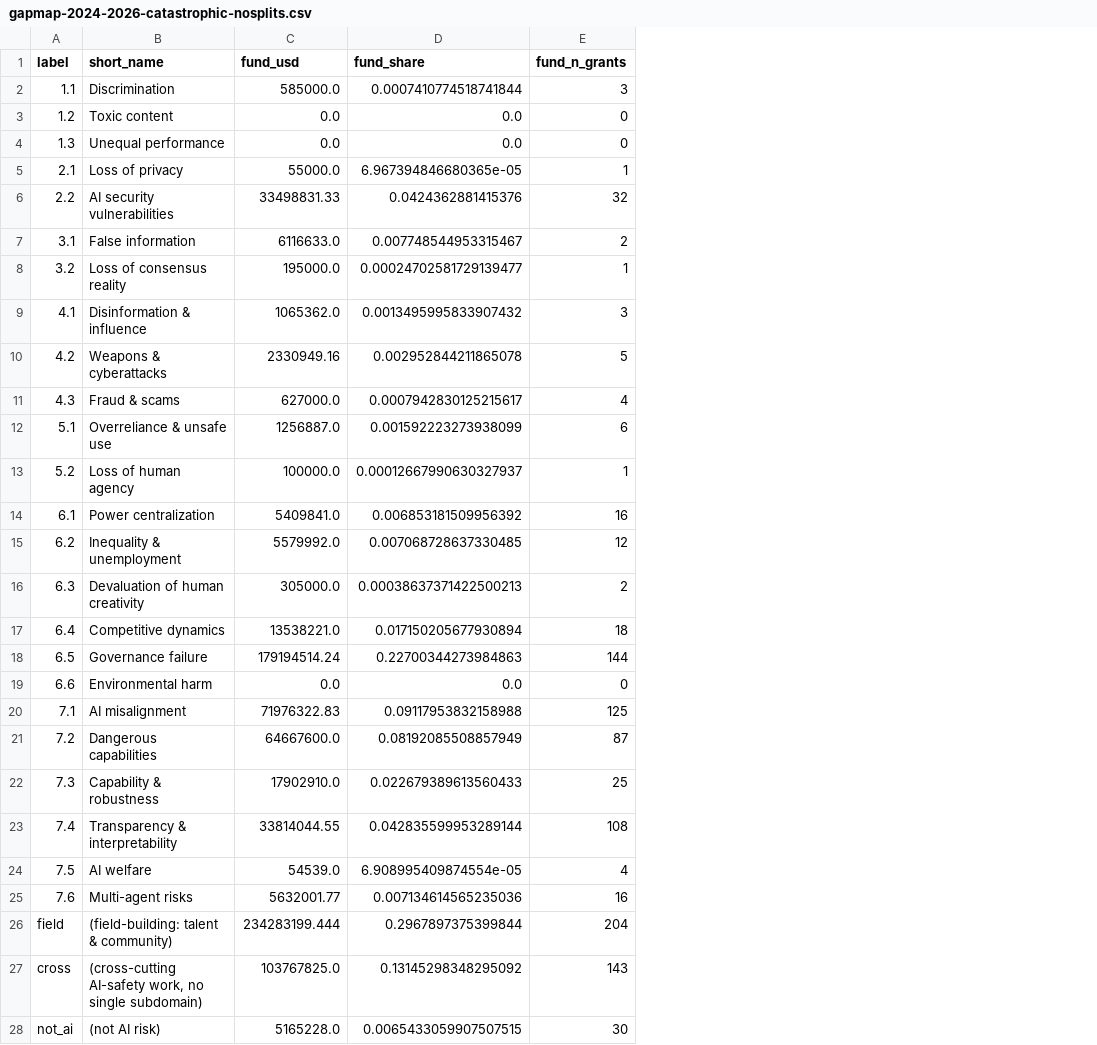
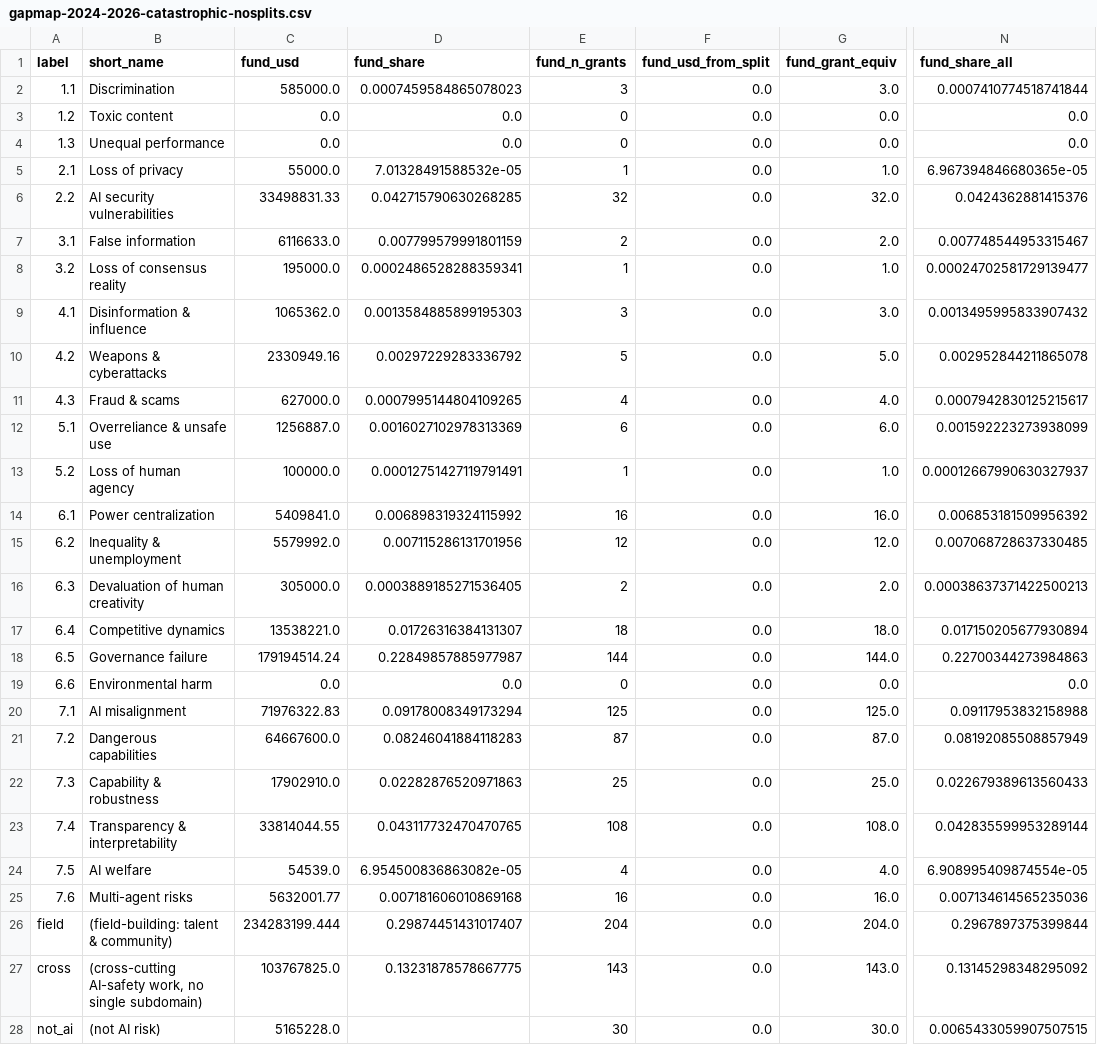
Before and after one commit to vladmesh/risk-decision-lab, a CSV file: results/gapmap-2024-2026-catastrophic-nosplits.csv, drawn as a sheet; only a part is shown, gaps mark what is left out; the diff covers the shown part only; the diff names each change by its address in the sheet, - before the commit and + after, or states it on an @@ line.

```diff
--- a/results/gapmap-2024-2026-catastrophic-nosplits.csv
+++ b/results/gapmap-2024-2026-catastrophic-nosplits.csv
+column F (fund_usd_from_split), rows 2-28: all 0.0
+column G (fund_grant_equiv), rows 2-28: 3.0 | 0.0 | 0.0 | 1.0 | 32.0 | 2.0 | 1.0 | 3.0 | 5.0 | 4.0 | 6.0 | 1.0 | 16.0 | 12.0 | 2.0 | 18.0 | 144.0 | 0.0 | 125.0 | 87.0 | 25.0 | 108.0 | 4.0 | 16.0 | 204.0 | 143.0 | 30.0
+column N (fund_share_all), rows 2-28: 0.0007410774518741844 | 0.0 | 0.0 | 6.967394846680365e-05 | 0.0424362881415376 | 0.007748544953315467 | 0.00024702581729139477 | 0.0013495995833907432 | 0.002952844211865078 | 0.0007942830125215617 | 0.001592223273938099 | 0.00012667990630327937 | 0.006853181509956392 | 0.007068728637330485 | 0.00038637371422500213 | 0.017150205677930894 | 0.22700344273984863 | 0.0 | 0.09117953832158988 | 0.08192085508857949 | 0.022679389613560433 | 0.042835599953289144 | 6.908995409874554e-05 | 0.007134614565235036 | 0.2967897375399844 | 0.13145298348295092 | 0.0065433059907507515
-D2 (fund_share): 0.0007410774518741844
+D2 (fund_share): 0.0007459584865078023
-D5 (fund_share): 6.967394846680365e-05
+D5 (fund_share): 7.01328491588532e-05
-D6 (fund_share): 0.0424362881415376
+D6 (fund_share): 0.042715790630268285
-D7 (fund_share): 0.007748544953315467
+D7 (fund_share): 0.007799579991801159
-D8 (fund_share): 0.00024702581729139477
+D8 (fund_share): 0.0002486528288359341
-D9 (fund_share): 0.0013495995833907432
+D9 (fund_share): 0.0013584885899195303
-D10 (fund_share): 0.002952844211865078
+D10 (fund_share): 0.00297229283336792
-D11 (fund_share): 0.0007942830125215617
+D11 (fund_share): 0.0007995144804109265
-D12 (fund_share): 0.001592223273938099
+D12 (fund_share): 0.0016027102978313369
-D13 (fund_share): 0.00012667990630327937
+D13 (fund_share): 0.00012751427119791491
-D14 (fund_share): 0.006853181509956392
+D14 (fund_share): 0.006898319324115992
-D15 (fund_share): 0.007068728637330485
+D15 (fund_share): 0.007115286131701956
-D16 (fund_share): 0.00038637371422500213
+D16 (fund_share): 0.0003889185271536405
-D17 (fund_share): 0.017150205677930894
+D17 (fund_share): 0.01726316384131307
-D18 (fund_share): 0.22700344273984863
+D18 (fund_share): 0.22849857885977987
-D20 (fund_share): 0.09117953832158988
+D20 (fund_share): 0.09178008349173294
-D21 (fund_share): 0.08192085508857949
+D21 (fund_share): 0.08246041884118283
-D22 (fund_share): 0.022679389613560433
+D22 (fund_share): 0.02282876520971863
-D23 (fund_share): 0.042835599953289144
+D23 (fund_share): 0.043117732470470765
-D24 (fund_share): 6.908995409874554e-05
+D24 (fund_share): 6.954500836863082e-05
-D25 (fund_share): 0.007134614565235036
+D25 (fund_share): 0.007181606010869168
-D26 (fund_share): 0.2967897375399844
+D26 (fund_share): 0.29874451431017407
-D27 (fund_share): 0.13145298348295092
+D27 (fund_share): 0.13231878578667775
-D28 (fund_share): 0.0065433059907507515
+D28 (fund_share): (empty)
```
Also changed, not shown: 1 edited cell elsewhere in this file, results/gapmap-2024-2026-catastrophic.csv, 11 other files.
